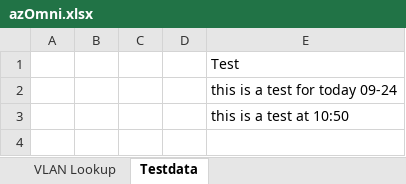
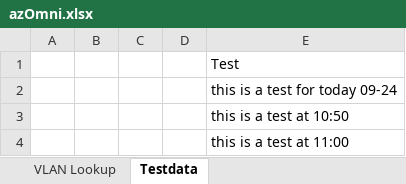
Before and after one commit to glsheerin/MTtest, an Excel workbook: azOmni.xlsx, sheet Testdata, drawn as a sheet; values as stored, in another font and other column widths than the file's, no borders; the diff names each change by its address in the sheet, - before the commit and + after, or states it on an @@ line.

Commit message:
11:00 change

```diff
--- a/azOmni.xlsx (sheet Testdata)
+++ b/azOmni.xlsx (sheet Testdata)
+row 4:  |  |  |  | this is a test at 11:00
```
